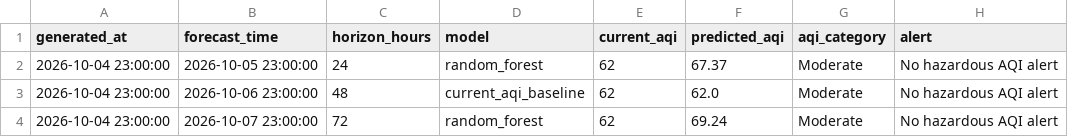
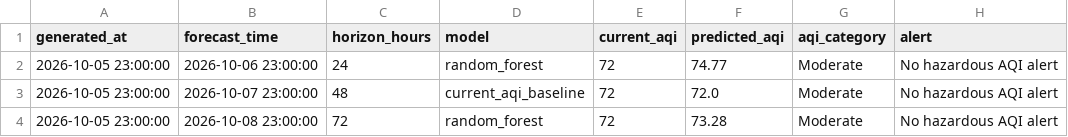
Before and after one commit to khizerrizvi12/Pearls-AQI-Predictor, a CSV file: data/processed/latest_predictions.csv, drawn as a sheet.

```diff
--- a/data/processed/latest_predictions.csv
+++ b/data/processed/latest_predictions.csv
@@ -1,4 +1,4 @@
 generated_at,forecast_time,horizon_hours,model,current_aqi,predicted_aqi,aqi_category,alert
-2026-10-04 23:00:00,2026-10-05 23:00:00,24,random_forest,62,67.37,Moderate,No hazardous AQI alert
-2026-10-04 23:00:00,2026-10-06 23:00:00,48,current_aqi_baseline,62,62.0,Moderate,No hazardous AQI alert
-2026-10-04 23:00:00,2026-10-07 23:00:00,72,random_forest,62,69.24,Moderate,No hazardous AQI alert
+2026-10-05 23:00:00,2026-10-06 23:00:00,24,random_forest,72,74.77,Moderate,No hazardous AQI alert
+2026-10-05 23:00:00,2026-10-07 23:00:00,48,current_aqi_baseline,72,72.0,Moderate,No hazardous AQI alert
+2026-10-05 23:00:00,2026-10-08 23:00:00,72,random_forest,72,73.28,Moderate,No hazardous AQI alert
```
Also changed, not shown: data/processed/feature_importance.csv, data/processed/model_metrics.csv, 1 other file.
